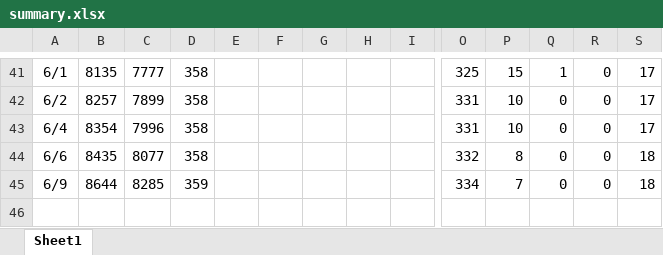
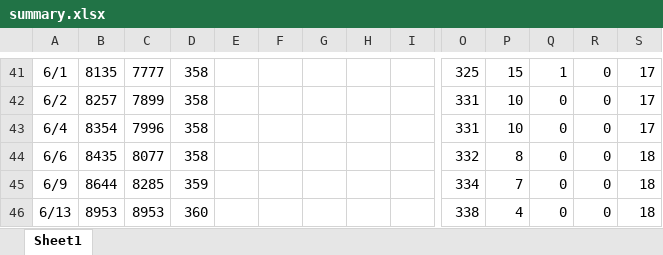
Before and after one commit to stop-covid19-kyoto/covid19kyoto-scraping, an Excel workbook: summary.xlsx, sheet Sheet1, drawn as a sheet; only a part is shown, gaps mark what is left out; values as stored, in another font and other column widths than the file's, no borders; charts and pictures not drawn; rows hold the shown columns only; the diff names each change by its address in the sheet, - before the commit and + after, or states it on an @@ line.

```diff
--- a/summary.xlsx (sheet Sheet1)
+++ b/summary.xlsx (sheet Sheet1)
+row 46: 6/13 | 8953 | 8953 | 360 |  |  |  |  |  | 338 | 4 | 0 | 0 | 18
```
Also changed, not shown: patients.xlsx, 5 other files.
